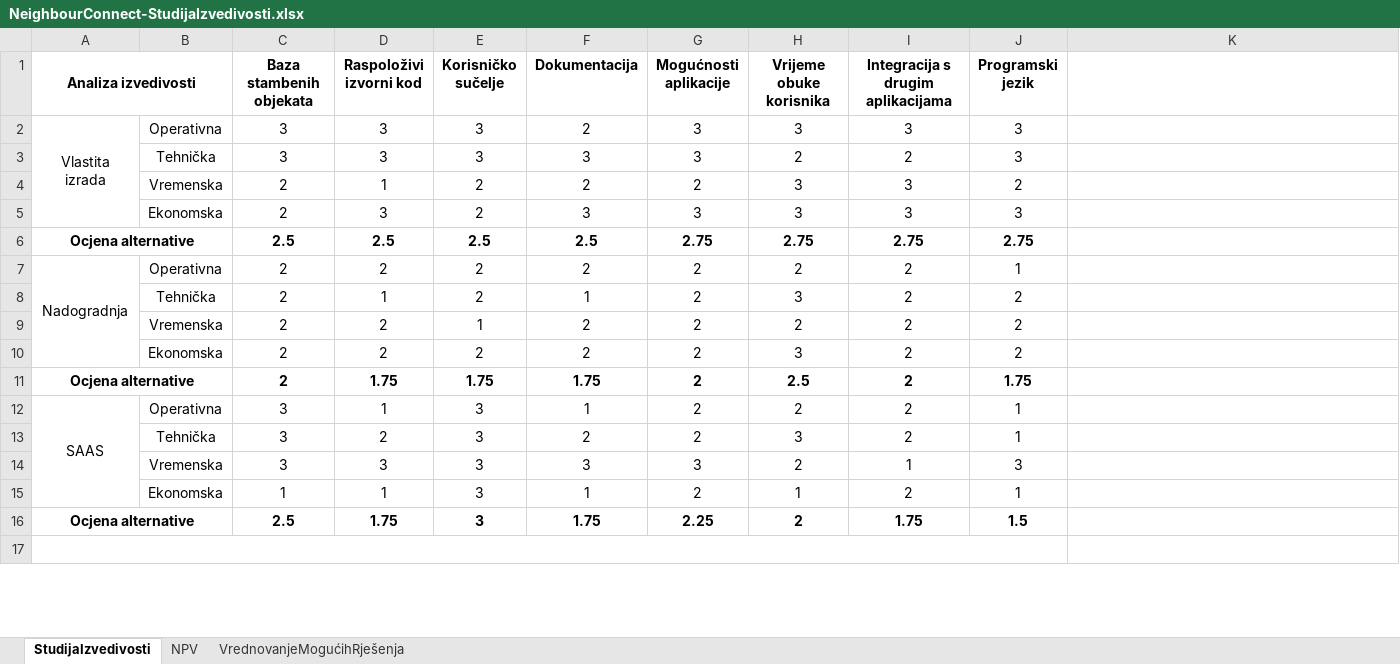
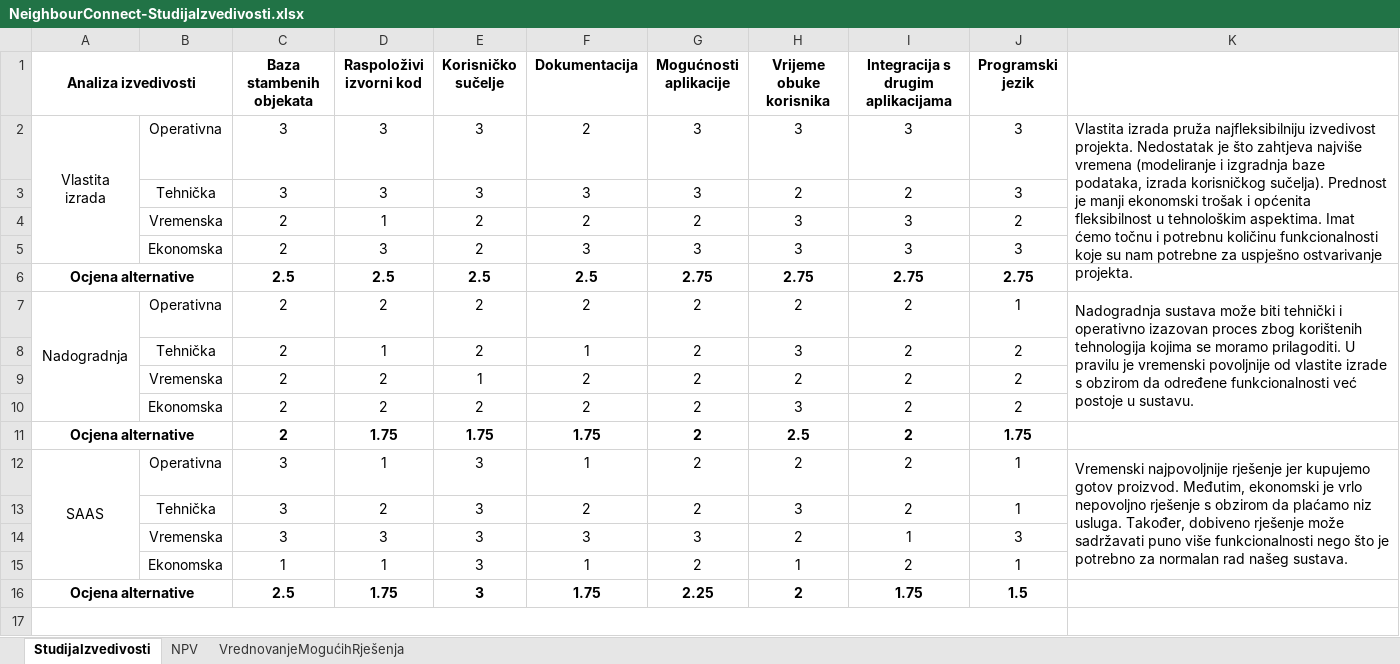
Before and after one commit to infsus/NeighbourConnect, an Excel workbook: docs/NeighbourConnect-StudijaIzvedivosti.xlsx, sheet StudijaIzvedivosti, drawn as a sheet; only a part is shown; values as stored, in another font and other column widths than the file's, no borders; the diff names each change by its address in the sheet, - before the commit and + after, or states it on an @@ line.

Commit message:
Studija izvedivosti - dodani komentari

```diff
--- a/docs/NeighbourConnect-StudijaIzvedivosti.xlsx (sheet StudijaIzvedivosti)
+++ b/docs/NeighbourConnect-StudijaIzvedivosti.xlsx (sheet StudijaIzvedivosti)
-K2: (empty)
+K2: Vlastita izrada pruža najfleksibilniju izvedivost projekta. Nedostatak je što zahtjeva najviše vremena (modeliranje i izgradnja baze podataka, izrada korisničkog sučelja). Prednost je manji ekonomski trošak i općenita fleksibilnost u tehnološkim aspektima. Imat ćemo točnu i potrebnu količinu funkcionalnosti koje su nam potrebne za uspješno ostvarivanje projekta.
+K2:K5 merged
-K7: (empty)
+K7: Nadogradnja sustava može biti tehnički i operativno izazovan proces zbog korištenih tehnologija kojima se moramo prilagoditi. U pravilu je vremenski povoljnije od vlastite izrade s obzirom da određene funkcionalnosti već postoje u sustavu.
+K7:K10 merged
-K12: (empty)
+K12: Vremenski najpovoljnije rješenje jer kupujemo gotov proizvod. Međutim, ekonomski je vrlo nepovoljno rješenje s obzirom da plaćamo niz usluga. Također, dobiveno rješenje može sadržavati puno više funkcionalnosti nego što je potrebno za normalan rad našeg sustava.
+K12:K15 merged
```
